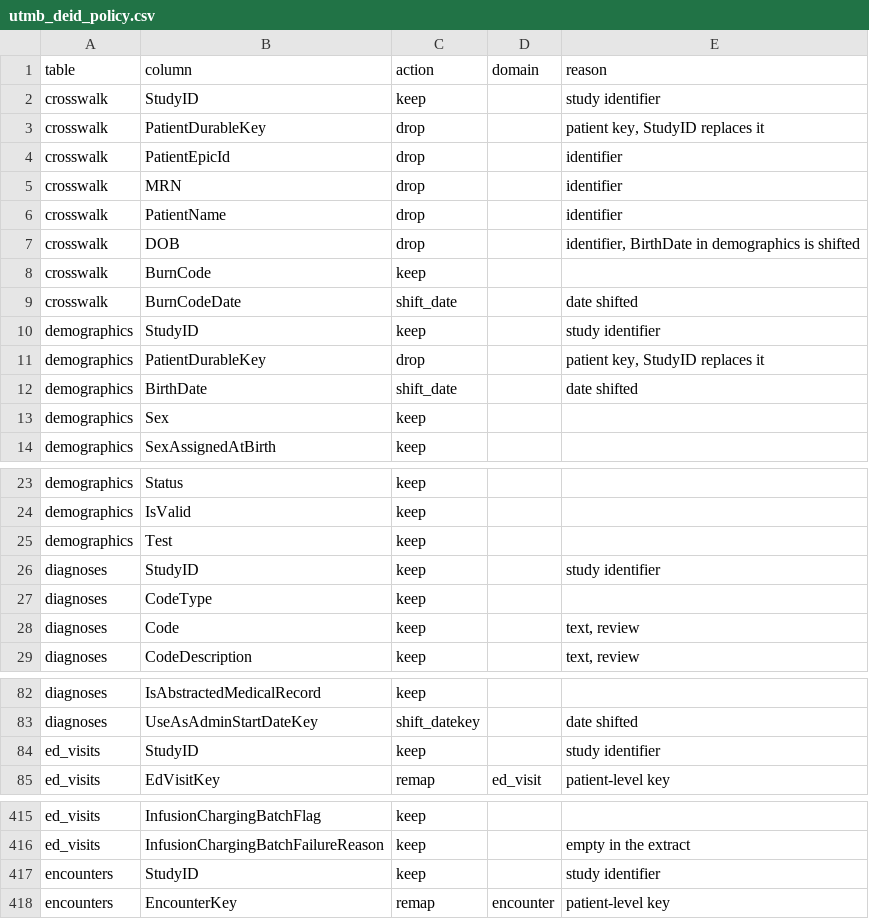
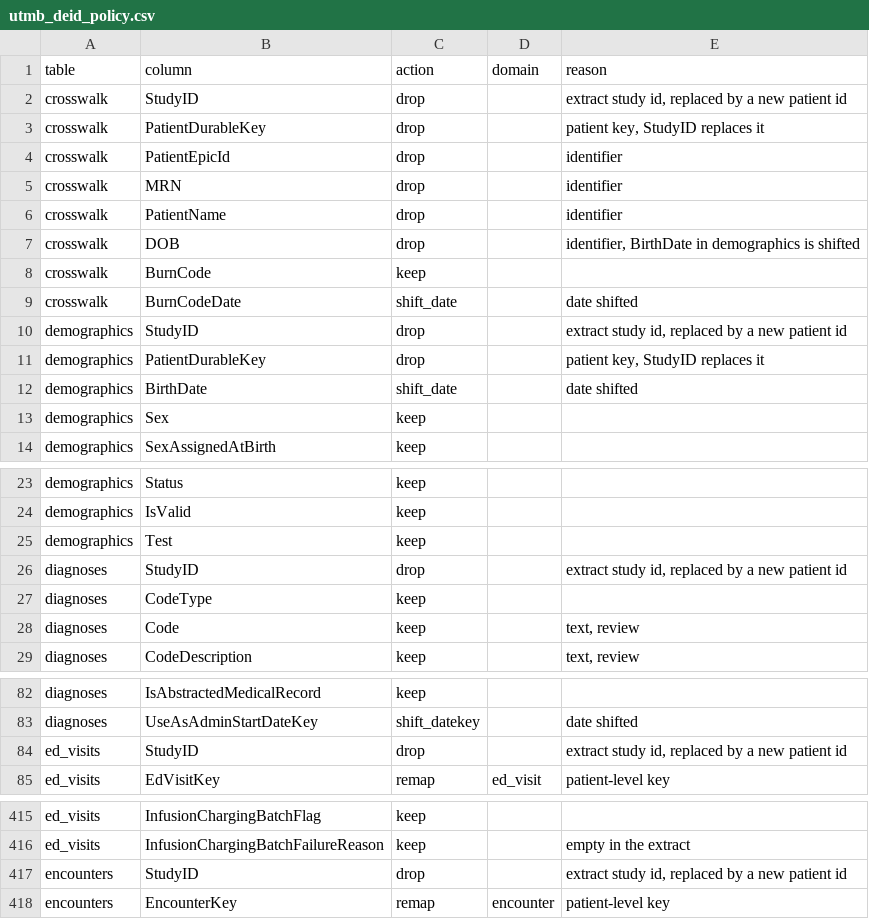
Before and after one commit to kostabotnar/burn_vp, a CSV file: metadata/utmb_deid_policy.csv, drawn as a sheet; only a part is shown, gaps mark what is left out; the diff covers the shown part only.

```diff
--- a/metadata/utmb_deid_policy.csv
+++ b/metadata/utmb_deid_policy.csv
@@ -1,3 +1,3 @@
 table,column,action,domain,reason
-crosswalk,StudyID,keep,,study identifier
+crosswalk,StudyID,drop,,"extract study id, replaced by a new patient id"
 crosswalk,PatientDurableKey,drop,,"patient key, StudyID replaces it"
@@ -9,3 +9,3 @@ crosswalk,BurnCode,keep,,""
 crosswalk,BurnCodeDate,shift_date,,date shifted
-demographics,StudyID,keep,,study identifier
+demographics,StudyID,drop,,"extract study id, replaced by a new patient id"
 demographics,PatientDurableKey,drop,,"patient key, StudyID replaces it"
@@ -25,3 +25,3 @@ demographics,IsValid,keep,,""
 demographics,Test,keep,,""
-diagnoses,StudyID,keep,,study identifier
+diagnoses,StudyID,drop,,"extract study id, replaced by a new patient id"
 diagnoses,CodeType,keep,,""
@@ -83,3 +83,3 @@ diagnoses,IsAbstractedMedicalRecord,keep,,""
 diagnoses,UseAsAdminStartDateKey,shift_datekey,,date shifted
-ed_visits,StudyID,keep,,study identifier
+ed_visits,StudyID,drop,,"extract study id, replaced by a new patient id"
 ed_visits,EdVisitKey,remap,ed_visit,patient-level key
@@ -416,3 +416,3 @@ ed_visits,InfusionChargingBatchFlag,keep,,""
 ed_visits,InfusionChargingBatchFailureReason,keep,,empty in the extract
-encounters,StudyID,keep,,study identifier
+encounters,StudyID,drop,,"extract study id, replaced by a new patient id"
 encounters,EncounterKey,remap,encounter,patient-level key
```
Also changed, not shown: 16 edited cells elsewhere in this file, 4 other files.
